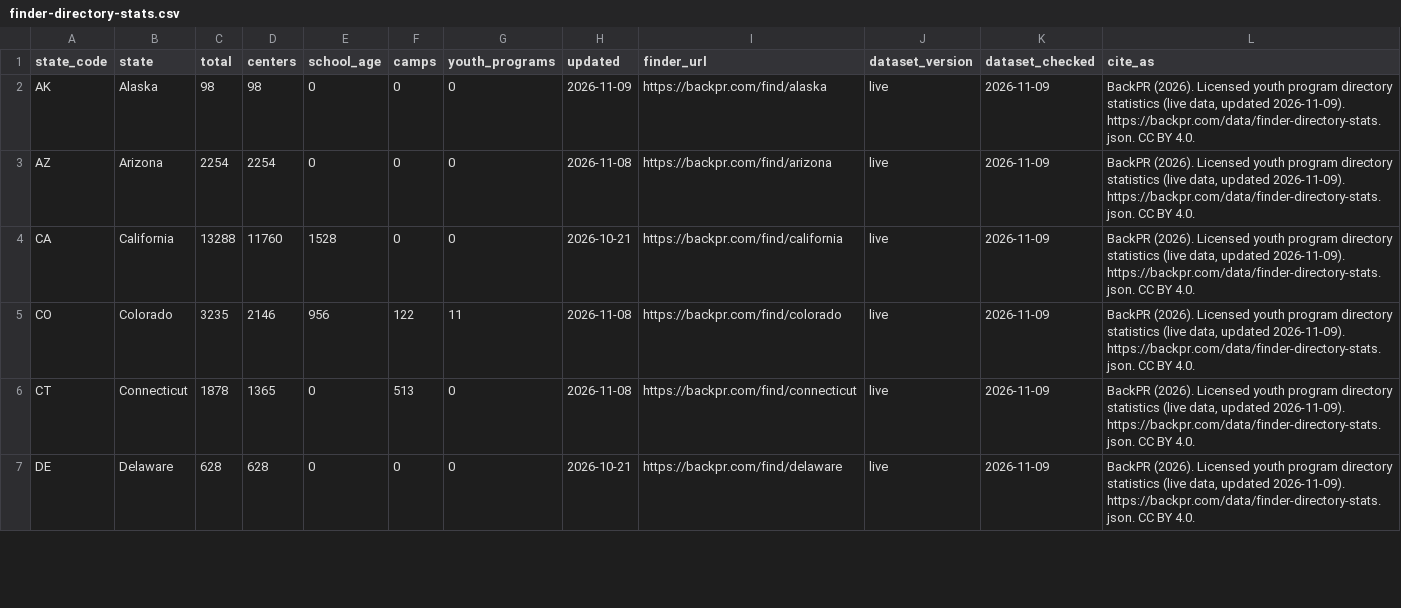
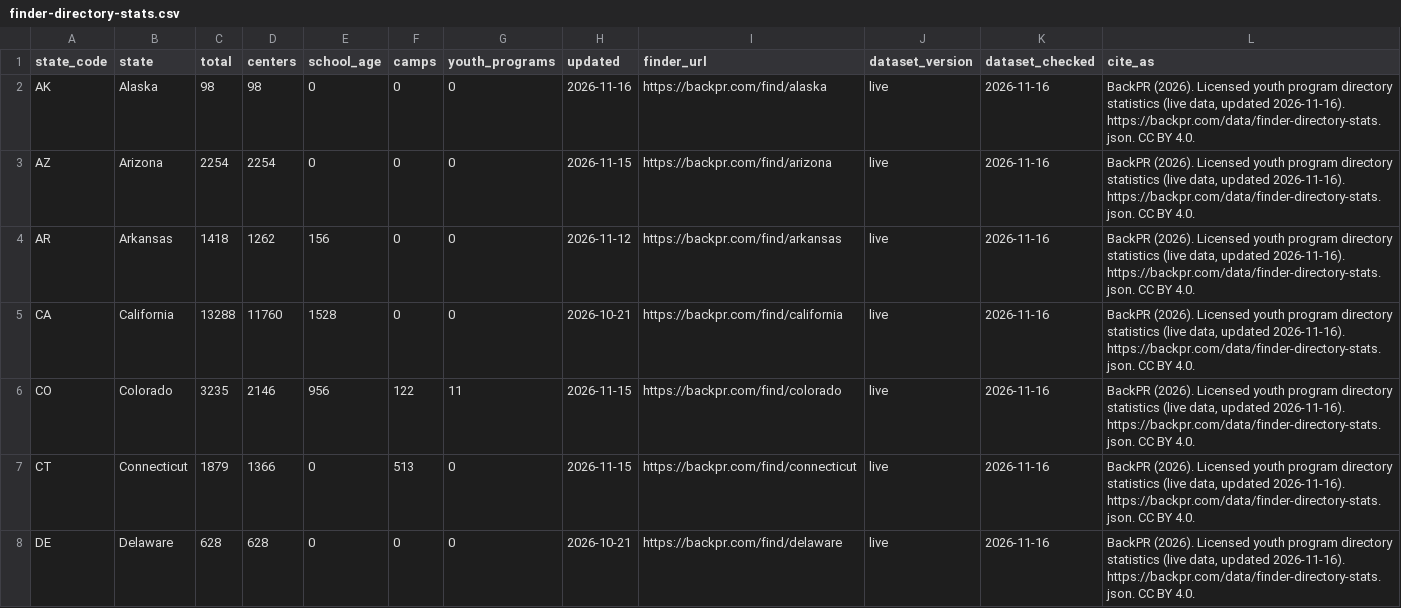
Before and after one commit to BackPR/backpr-open-data, a CSV file: data/finder-directory-stats.csv, drawn as a sheet; only a part is shown; the diff covers the shown part only.

Commit message:
Sync data from backpr.com (2026-11-16)

```diff
--- a/data/finder-directory-stats.csv
+++ b/data/finder-directory-stats.csv
@@ -1,7 +1,8 @@
 state_code,state,total,centers,school_age,camps,youth_programs,updated,finder_url,dataset_version,dataset_checked,cite_as
-AK,Alaska,98,98,0,0,0,2026-11-09,https://backpr.com/find/alaska,live,2026-11-09,"BackPR (2026). Licensed youth program directory statistics (live data, updated 2026-11-09). https://backpr.com/data/finder-directory-stats.json. CC BY 4.0."
-AZ,Arizona,2254,2254,0,0,0,2026-11-08,https://backpr.com/find/arizona,live,2026-11-09,"BackPR (2026). Licensed youth program directory statistics (live data, updated 2026-11-09). https://backpr.com/data/finder-directory-stats.json. CC BY 4.0."
-CA,California,13288,11760,1528,0,0,2026-10-21,https://backpr.com/find/california,live,2026-11-09,"BackPR (2026). Licensed youth program directory statistics (live data, updated 2026-11-09). https://backpr.com/data/finder-directory-stats.json. CC BY 4.0."
-CO,Colorado,3235,2146,956,122,11,2026-11-08,https://backpr.com/find/colorado,live,2026-11-09,"BackPR (2026). Licensed youth program directory statistics (live data, updated 2026-11-09). https://backpr.com/data/finder-directory-stats.json. CC BY 4.0."
-CT,Connecticut,1878,1365,0,513,0,2026-11-08,https://backpr.com/find/connecticut,live,2026-11-09,"BackPR (2026). Licensed youth program directory statistics (live data, updated 2026-11-09). https://backpr.com/data/finder-directory-stats.json. CC BY 4.0."
-DE,Delaware,628,628,0,0,0,2026-10-21,https://backpr.com/find/delaware,live,2026-11-09,"BackPR (2026). Licensed youth program directory statistics (live data, updated 2026-11-09). https://backpr.com/data/finder-directory-stats.json. CC BY 4.0."
+AK,Alaska,98,98,0,0,0,2026-11-16,https://backpr.com/find/alaska,live,2026-11-16,"BackPR (2026). Licensed youth program directory statistics (live data, updated 2026-11-16). https://backpr.com/data/finder-directory-stats.json. CC BY 4.0."
+AZ,Arizona,2254,2254,0,0,0,2026-11-15,https://backpr.com/find/arizona,live,2026-11-16,"BackPR (2026). Licensed youth program directory statistics (live data, updated 2026-11-16). https://backpr.com/data/finder-directory-stats.json. CC BY 4.0."
+AR,Arkansas,1418,1262,156,0,0,2026-11-12,https://backpr.com/find/arkansas,live,2026-11-16,"BackPR (2026). Licensed youth program directory statistics (live data, updated 2026-11-16). https://backpr.com/data/finder-directory-stats.json. CC BY 4.0."
+CA,California,13288,11760,1528,0,0,2026-10-21,https://backpr.com/find/california,live,2026-11-16,"BackPR (2026). Licensed youth program directory statistics (live data, updated 2026-11-16). https://backpr.com/data/finder-directory-stats.json. CC BY 4.0."
+CO,Colorado,3235,2146,956,122,11,2026-11-15,https://backpr.com/find/colorado,live,2026-11-16,"BackPR (2026). Licensed youth program directory statistics (live data, updated 2026-11-16). https://backpr.com/data/finder-directory-stats.json. CC BY 4.0."
+CT,Connecticut,1879,1366,0,513,0,2026-11-15,https://backpr.com/find/connecticut,live,2026-11-16,"BackPR (2026). Licensed youth program directory statistics (live data, updated 2026-11-16). https://backpr.com/data/finder-directory-stats.json. CC BY 4.0."
+DE,Delaware,628,628,0,0,0,2026-10-21,https://backpr.com/find/delaware,live,2026-11-16,"BackPR (2026). Licensed youth program directory statistics (live data, updated 2026-11-16). https://backpr.com/data/finder-directory-stats.json. CC BY 4.0."
```
Also changed, not shown: 9 added rows and 62 edited cells elsewhere in this file, 2 other files.
